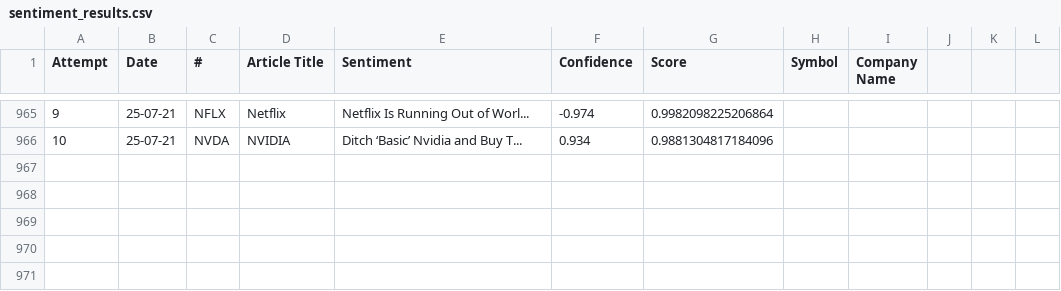
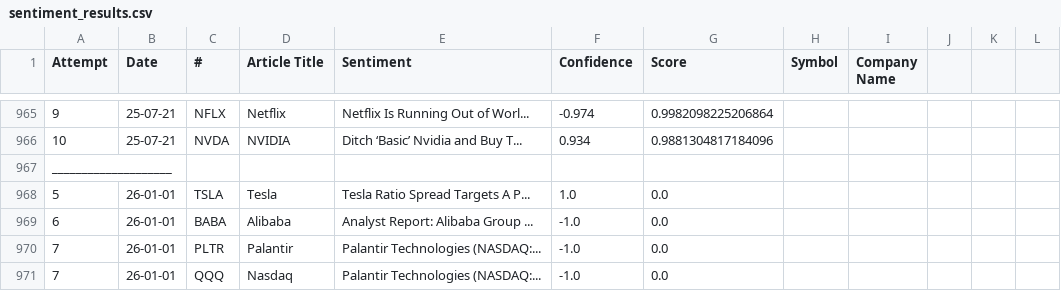
Before and after one commit to KarTyagi/TradingAlgorithms, a CSV file: sentiment_results.csv, drawn as a sheet; only a part is shown, gaps mark what is left out; the diff names each change by its address in the sheet, - before the commit and + after, or states it on an @@ line.

```diff
--- a/sentiment_results.csv
+++ b/sentiment_results.csv
+row 967: ____________________
+row 968: 5 | 26-01-01 | TSLA | Tesla | Tesla Ratio Spread Targets A P... | 1.0 | 0.0
+row 969: 6 | 26-01-01 | BABA | Alibaba | Analyst Report: Alibaba Group ... | -1.0 | 0.0
+row 970: 7 | 26-01-01 | PLTR | Palantir | Palantir Technologies (NASDAQ:... | -1.0 | 0.0
+row 971: 7 | 26-01-01 | QQQ | Nasdaq | Palantir Technologies (NASDAQ:... | -1.0 | 0.0
```
Also changed, not shown: 3 other files.
